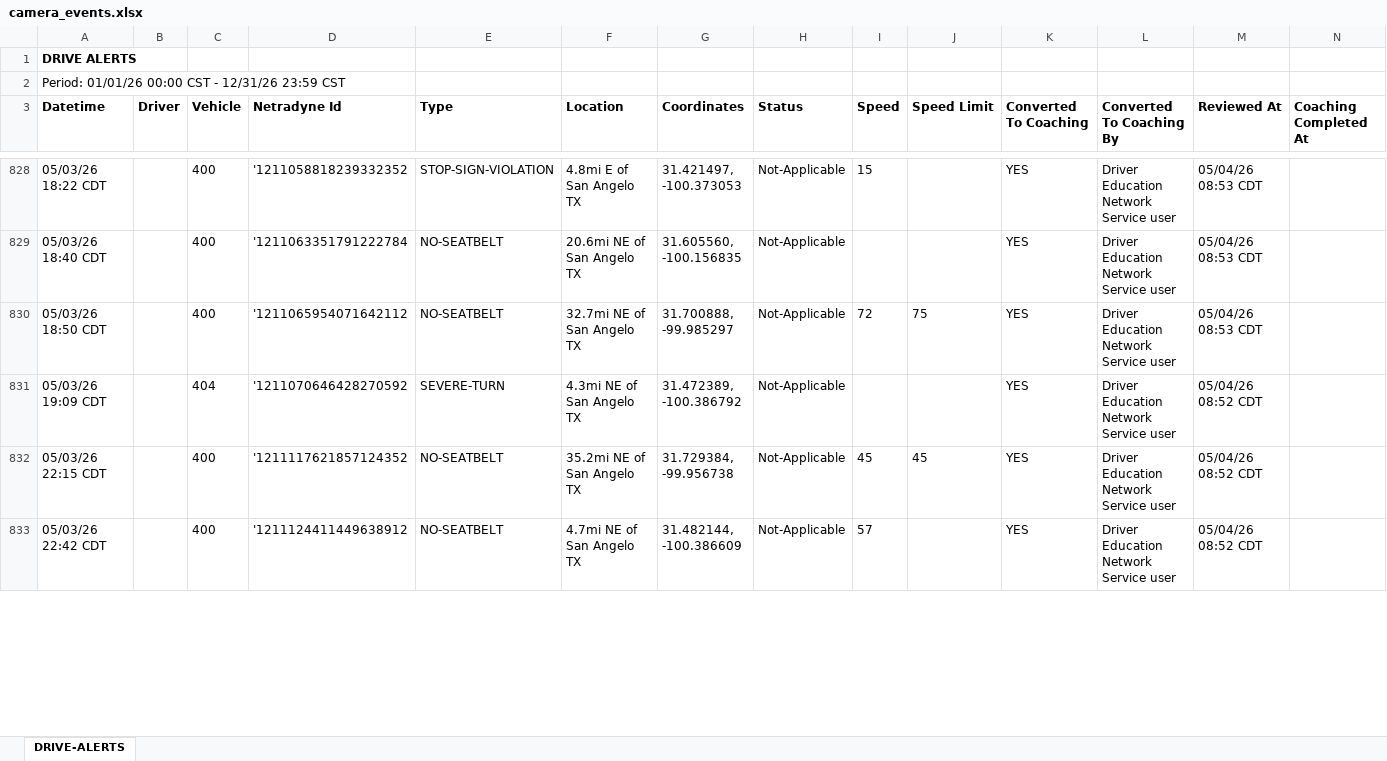
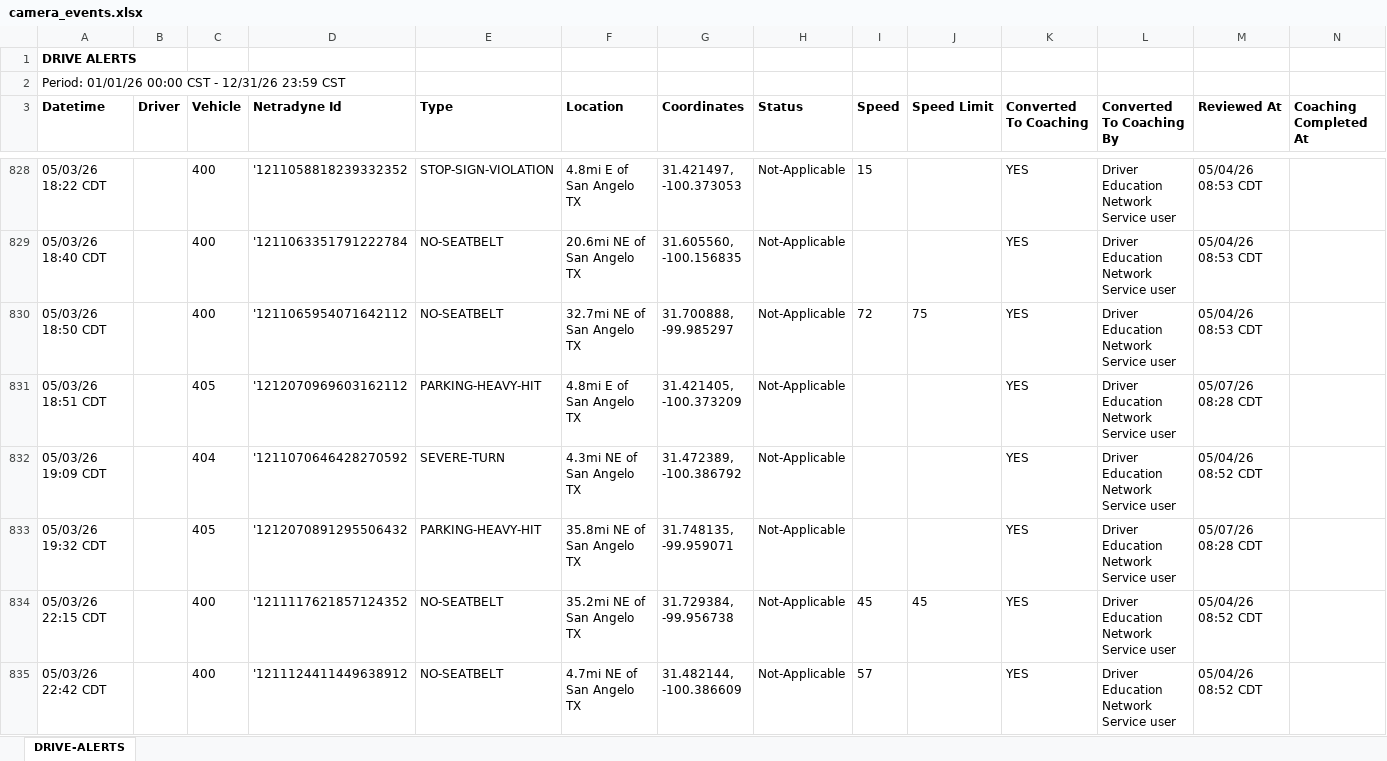
Before and after one commit to jmullins-DEN/Home-Motors, an Excel workbook: camera_events.xlsx, sheet DRIVE-ALERTS, drawn as a sheet; only a part is shown, gaps mark what is left out; values as stored, in another font and other column widths than the file's, no borders; the diff covers the shown part only; the diff names each change by its address in the sheet, - before the commit and + after, or states it on an @@ line.

```diff
--- a/camera_events.xlsx (sheet DRIVE-ALERTS)
+++ b/camera_events.xlsx (sheet DRIVE-ALERTS)
+row 831: 05/03/26 18:51 CDT |  | 405 | '1212070969603162112 | PARKING-HEAVY-HIT | 4.8mi E of San Angelo TX | 31.421405, -100.373209 | Not-Applicable |  |  | YES | Driver Education Network Service user | 05/07/26 08:28 CDT
+row 833: 05/03/26 19:32 CDT |  | 405 | '1212070891295506432 | PARKING-HEAVY-HIT | 35.8mi NE of San Angelo TX | 31.748135, -99.959071 | Not-Applicable |  |  | YES | Driver Education Network Service user | 05/07/26 08:28 CDT
```
Also changed, not shown: 62 added rows and 32 edited cells elsewhere in this sheet, training.xlsx, 1 other file.
